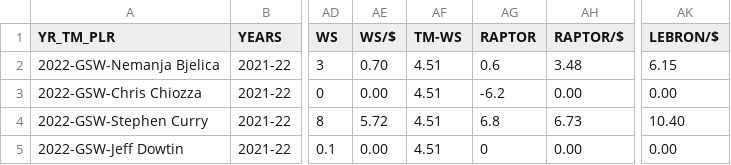
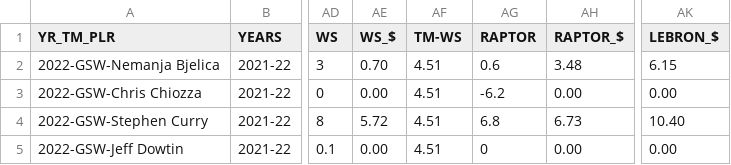
Before and after one commit to nehat312/winning-composition, a CSV file: data/NBA_champs_python.csv, drawn as a sheet; only a part is shown, gaps mark what is left out; the diff names each change by its address in the sheet, - before the commit and + after, or states it on an @@ line.

Commit message:
chart_enhance
adv metrics value

```diff
--- a/data/NBA_champs_python.csv
+++ b/data/NBA_champs_python.csv
-AE1: WS/$
+AE1: WS_$
-AH1: RAPTOR/$
+AH1: RAPTOR_$
-AK1: LEBRON/$
+AK1: LEBRON_$
```
Also changed, not shown: 1 other file.
